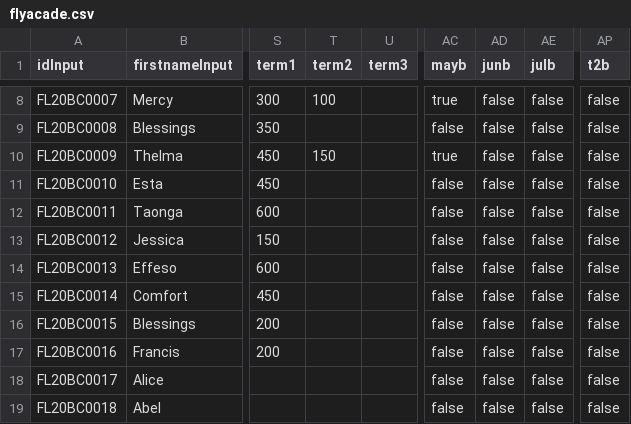
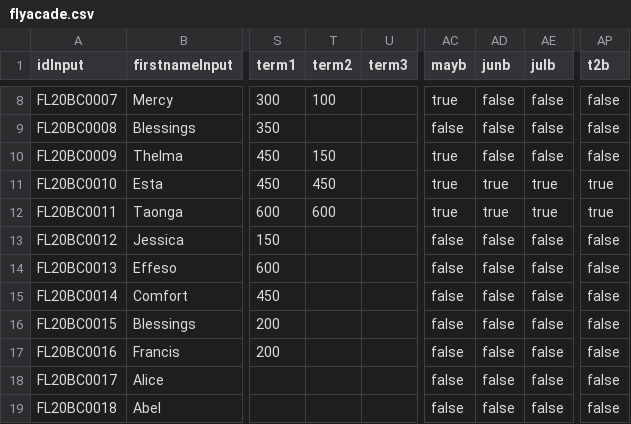
Before and after one commit to clintonmbaso/flyacade, a CSV file: flyacade.csv, drawn as a sheet; only a part is shown, gaps mark what is left out; the diff names each change by its address in the sheet, - before the commit and + after, or states it on an @@ line.

Commit message:
Update flyacade.csv

```diff
--- a/flyacade.csv
+++ b/flyacade.csv
-T11 (term2): (empty)
+T11 (term2): 450
-AC11:AC12 (mayb): false
+AC11:AC12 (mayb): true
-AD11:AD12 (junb): false
+AD11:AD12 (junb): true
-AE11:AE12 (julb): false
+AE11:AE12 (julb): true
-AP11:AP12 (t2b): false
+AP11:AP12 (t2b): true
-T12 (term2): (empty)
+T12 (term2): 600
```
